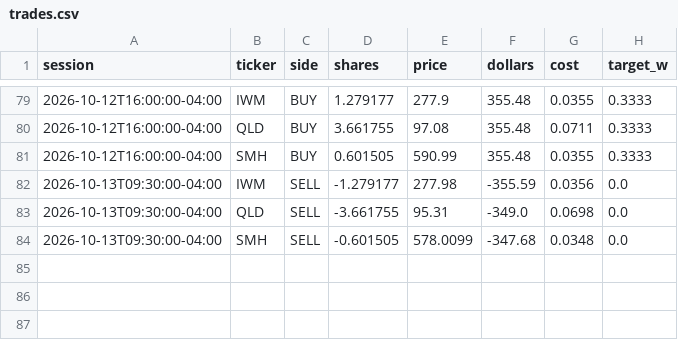
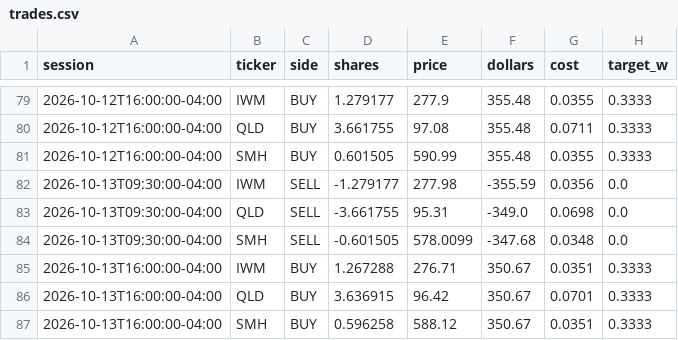
Before and after one commit to CSAyush/quantbot, a CSV file: paper_state/hf/accounts/shadow-wide/trades.csv, drawn as a sheet; only a part is shown, gaps mark what is left out.

Commit message:
paper: 2026-10-13 20:21 UTC

```diff
--- a/paper_state/hf/accounts/shadow-wide/trades.csv
+++ b/paper_state/hf/accounts/shadow-wide/trades.csv
@@ -84 +84,4 @@ session,ticker,side,shares,price,dollars,cost,target_w
 2026-10-13T09:30:00-04:00,SMH,SELL,-0.601505,578.0099,-347.68,0.0348,0.0
+2026-10-13T16:00:00-04:00,IWM,BUY,1.267288,276.71,350.67,0.0351,0.3333
+2026-10-13T16:00:00-04:00,QLD,BUY,3.636915,96.42,350.67,0.0701,0.3333
+2026-10-13T16:00:00-04:00,SMH,BUY,0.596258,588.12,350.67,0.0351,0.3333
```
Also changed, not shown: paper_state/hf/accounts/alpaca-paper/history.csv, paper_state/hf/accounts/alpaca-paper/trades.csv, 15 other files.
